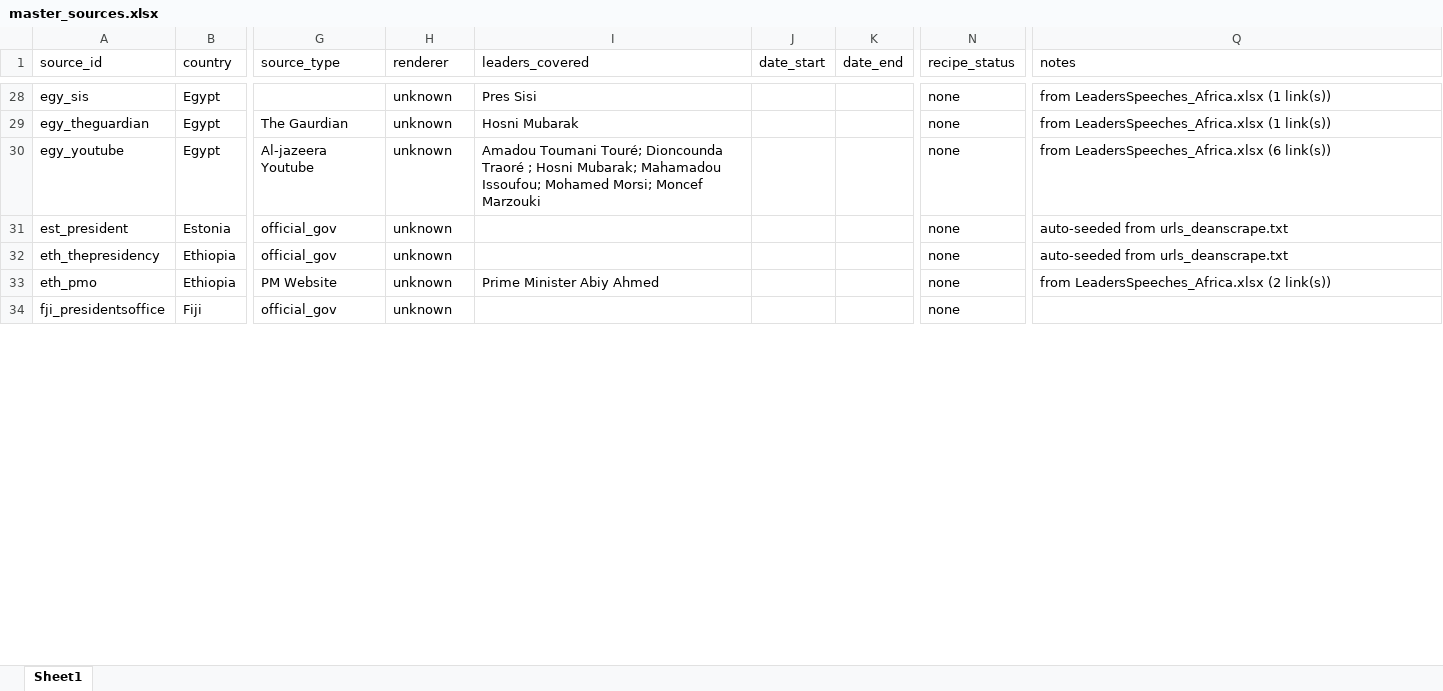
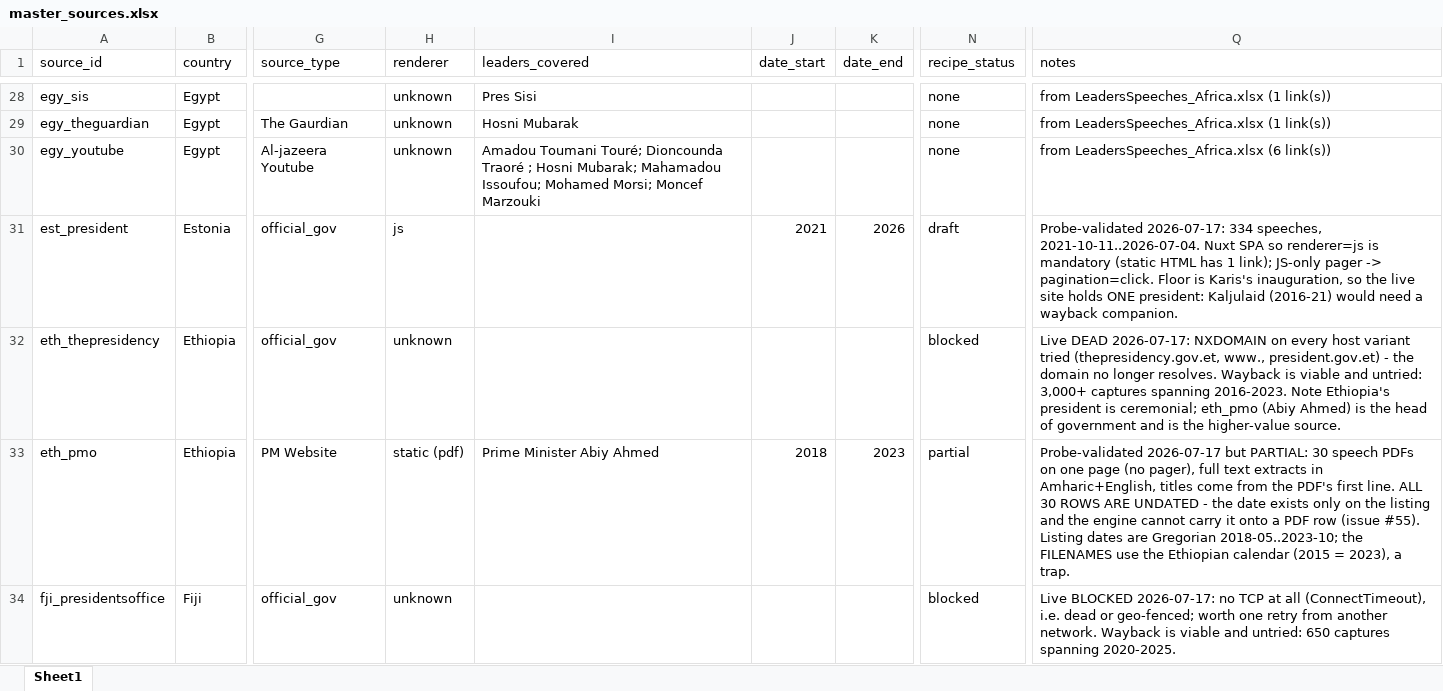
Before and after one commit to d-schafer/LeaderSpeech, an Excel workbook: data/sources/master_sources.xlsx, sheet Sheet1, drawn as a sheet; only a part is shown, gaps mark what is left out; values as stored, in another font and other column widths than the file's, no borders; the diff covers the shown part only; the diff names each change by its address in the sheet, - before the commit and + after, or states it on an @@ line.

Commit message:
Update master_sources.xlsx

```diff
--- a/data/sources/master_sources.xlsx (sheet Sheet1)
+++ b/data/sources/master_sources.xlsx (sheet Sheet1)
-H31 (renderer): unknown
+H31 (renderer): js
-J31 (date_start): (empty)
+J31 (date_start): 2021
-K31 (date_end): (empty)
+K31 (date_end): 2026
-N31 (recipe_status): none
+N31 (recipe_status): draft
-Q31 (notes): auto-seeded from urls_deanscrape.txt
+Q31 (notes): Probe-validated 2026-07-17: 334 speeches, 2021-10-11..2026-07-04. Nuxt SPA so renderer=js is mandatory (static HTML has 1 link); JS-only pager -> pagination=click. Floor is Karis's inauguration, so the live site holds ONE president: Kaljulaid (2016-21) would need a wayback companion.
-N32 (recipe_status): none
+N32 (recipe_status): blocked
-Q32 (notes): auto-seeded from urls_deanscrape.txt
+Q32 (notes): Live DEAD 2026-07-17: NXDOMAIN on every host variant tried (thepresidency.gov.et, www., president.gov.et) - the domain no longer resolves. Wayback is viable and untried: 3,000+ captures spanning 2016-2023. Note Ethiopia's president is ceremonial; eth_pmo (Abiy Ahmed) is the head of government and is the higher-value source.
-H33 (renderer): unknown
+H33 (renderer): static (pdf)
-J33 (date_start): (empty)
+J33 (date_start): 2018
-K33 (date_end): (empty)
+K33 (date_end): 2023
-N33 (recipe_status): none
+N33 (recipe_status): partial
-Q33 (notes): from LeadersSpeeches_Africa.xlsx (2 link(s))
+Q33 (notes): Probe-validated 2026-07-17 but PARTIAL: 30 speech PDFs on one page (no pager), full text extracts in Amharic+English, titles come from the PDF's first line. ALL 30 ROWS ARE UNDATED - the date exists only on the listing and the engine cannot carry it onto a PDF row (issue #55). Listing dates are Gregorian 2018-05..2023-10; the FILENAMES use the Ethiopian calendar (2015 = 2023), a trap.
-N34 (recipe_status): none
+N34 (recipe_status): blocked
-Q34 (notes): (empty)
+Q34 (notes): Live BLOCKED 2026-07-17: no TCP at all (ConnectTimeout), i.e. dead or geo-fenced; worth one retry from another network. Wayback is viable and untried: 650 captures spanning 2020-2025.
```
Also changed, not shown: 20 edited cells elsewhere in this sheet.
